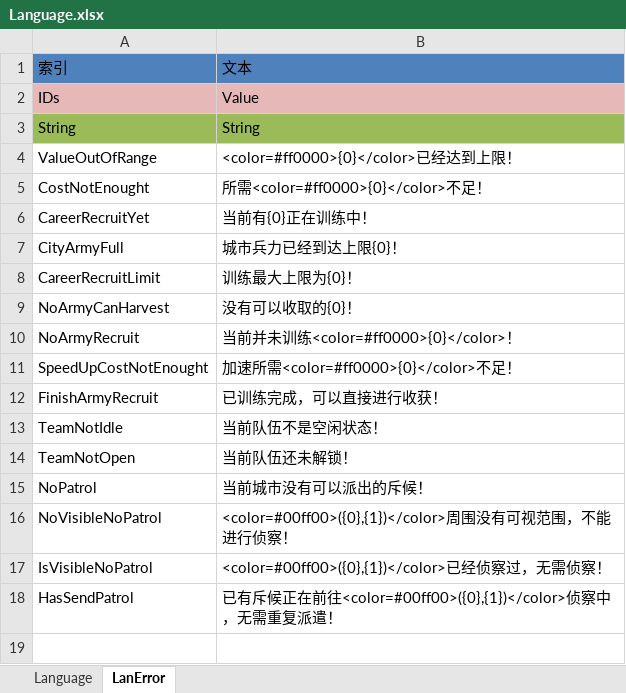
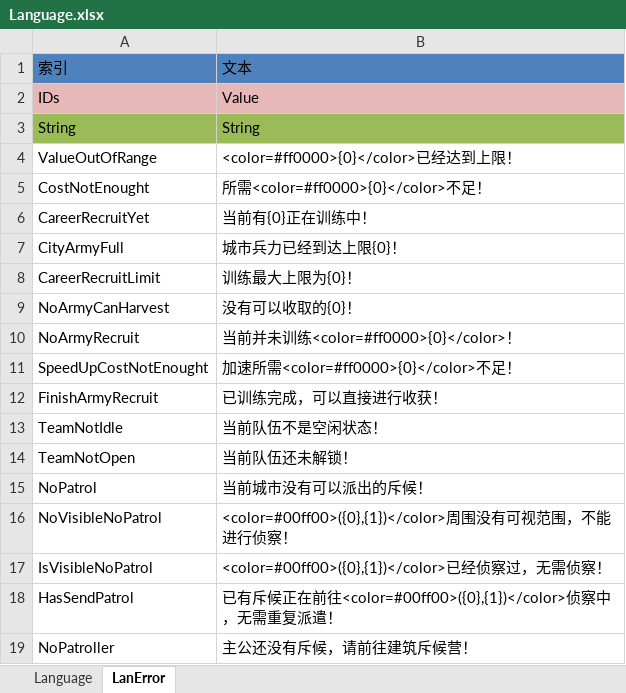
Before and after one commit to shanteng/CS, an Excel workbook: Excel/Language.xlsx, sheet LanError, drawn as a sheet; values as stored, in another font and other column widths than the file's, no borders; the diff names each change by its address in the sheet, - before the commit and + after, or states it on an @@ line.

```diff
--- a/Excel/Language.xlsx (sheet LanError)
+++ b/Excel/Language.xlsx (sheet LanError)
+row 19: NoPatroller | 主公还没有斥候，请前往建筑斥候营！
```
Also changed, not shown: sheet Language, 30 other files.
